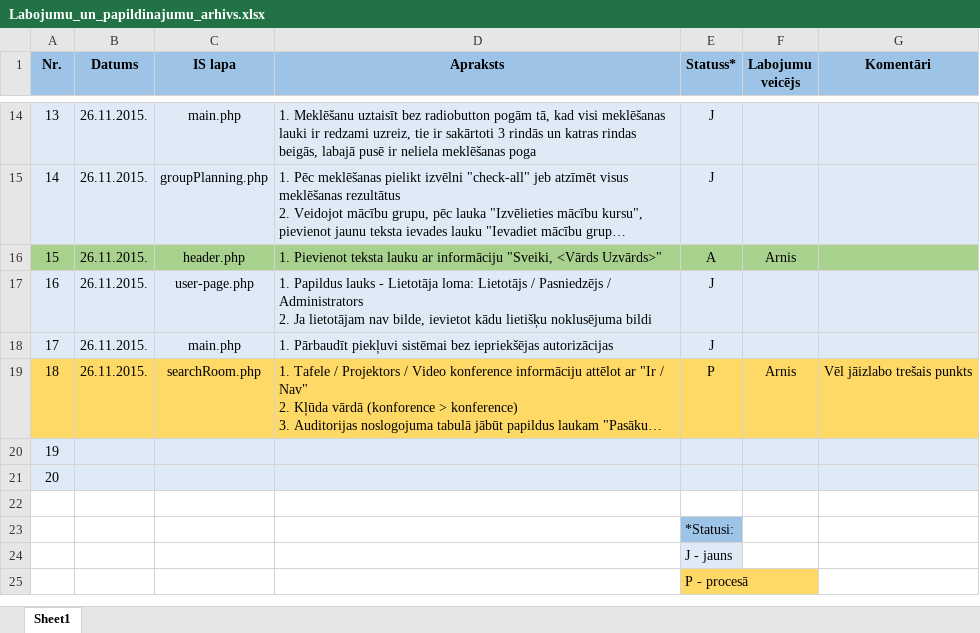
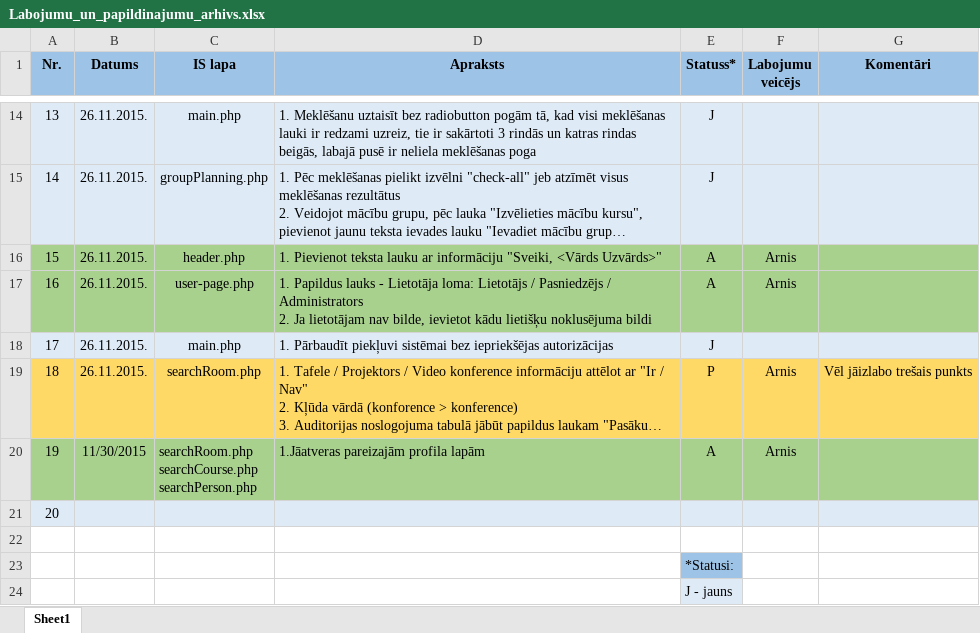
Before and after one commit to KJankovskis/MCVS, an Excel workbook: Dok/Labojumu_un_papildinajumu_arhivs.xlsx, sheet Sheet1, drawn as a sheet; only a part is shown, gaps mark what is left out; the shorter side is filled out with more unchanged rows; long unchanged cells end in …; values as stored, in another font and other column widths than the file's, no borders; ↵ is a line break in a cell; the diff names each change by its address in the sheet, - before the commit and + after, or states it on an @@ line.

Commit message:
Dažādi labojumi no labojumu arhiva

```diff
--- a/Dok/Labojumu_un_papildinajumu_arhivs.xlsx (sheet Sheet1)
+++ b/Dok/Labojumu_un_papildinajumu_arhivs.xlsx (sheet Sheet1)
-A17:G17 fill: #DEEBF7
+A17:G17 fill: #A9D18E
-E17 (Statuss*): J
+E17 (Statuss*): A
-F17 (Labojumu veicējs): (empty)
+F17 (Labojumu veicējs): Arnis
-A20:G20 fill: #DEEBF7
+A20:G20 fill: #A9D18E
-B20 (Datums): (empty)
+B20 (Datums): 11/30/2015
-C20 (IS lapa): (empty)
+C20 (IS lapa): searchRoom.php ↵ searchCourse.php ↵ searchPerson.php
-D20 (Apraksts): (empty)
+D20 (Apraksts): 1.Jāatveras pareizajām profila lapām
-E20 (Statuss*): (empty)
+E20 (Statuss*): A
-F20 (Labojumu veicējs): (empty)
+F20 (Labojumu veicējs): Arnis
```
Also changed, not shown: 6 other files.
